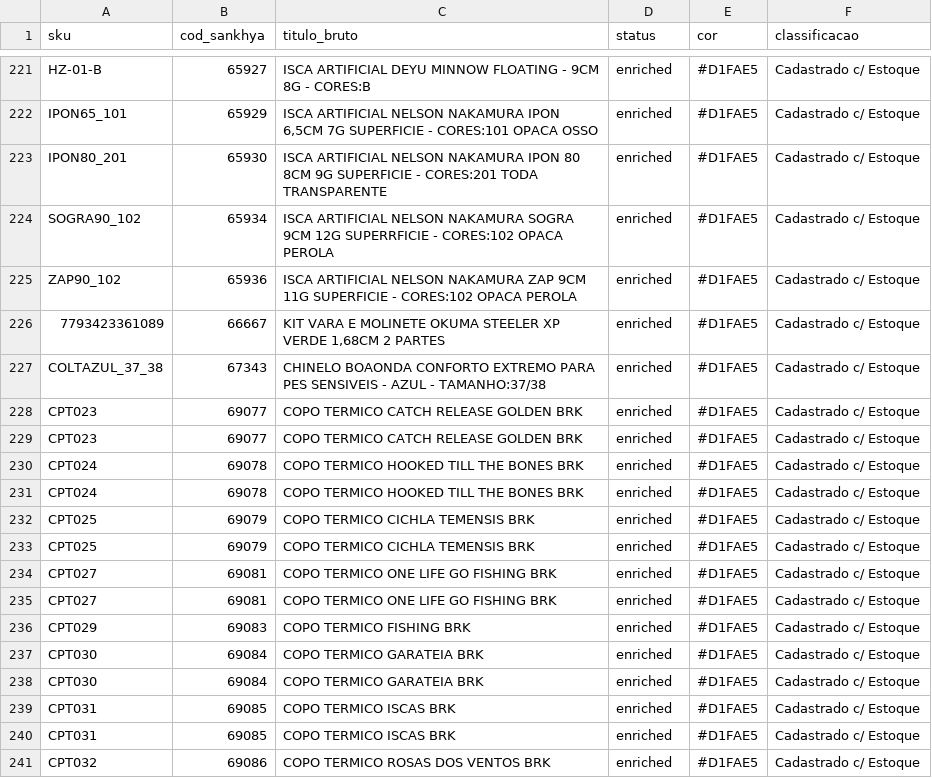
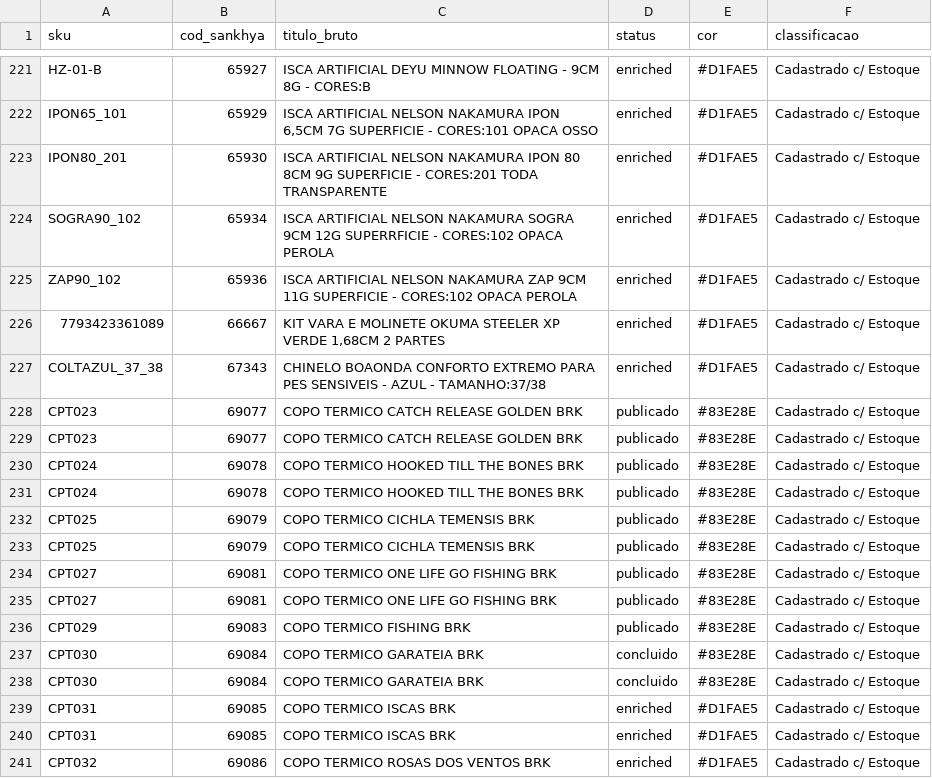
Before and after one commit to thalgy2000-collab/AutomationShopee, a CSV file: agent1-scraper/lote_d1fae5.csv, drawn as a sheet; only a part is shown, gaps mark what is left out.

```diff
--- a/agent1-scraper/lote_d1fae5.csv
+++ b/agent1-scraper/lote_d1fae5.csv
@@ -227,13 +227,13 @@ ZAP90_102,65936,ISCA ARTIFICIAL NELSON NAKAMURA ZAP 9CM 11G SUPERFICIE - CORES:1
 COLTAZUL_37_38,67343,CHINELO BOAONDA CONFORTO EXTREMO PARA PES SENSIVEIS - AZUL - TAMANHO:37/38,enriched,#D1FAE5,Cadastrado c/ Estoque
-CPT023,69077,COPO TERMICO CATCH RELEASE GOLDEN BRK,enriched,#D1FAE5,Cadastrado c/ Estoque
-CPT023,69077,COPO TERMICO CATCH RELEASE GOLDEN BRK,enriched,#D1FAE5,Cadastrado c/ Estoque
-CPT024,69078,COPO TERMICO HOOKED TILL THE BONES BRK,enriched,#D1FAE5,Cadastrado c/ Estoque
-CPT024,69078,COPO TERMICO HOOKED TILL THE BONES BRK,enriched,#D1FAE5,Cadastrado c/ Estoque
-CPT025,69079,COPO TERMICO CICHLA TEMENSIS BRK,enriched,#D1FAE5,Cadastrado c/ Estoque
-CPT025,69079,COPO TERMICO CICHLA TEMENSIS BRK,enriched,#D1FAE5,Cadastrado c/ Estoque
-CPT027,69081,COPO TERMICO ONE LIFE GO FISHING BRK,enriched,#D1FAE5,Cadastrado c/ Estoque
-CPT027,69081,COPO TERMICO ONE LIFE GO FISHING BRK,enriched,#D1FAE5,Cadastrado c/ Estoque
-CPT029,69083,COPO TERMICO FISHING BRK,enriched,#D1FAE5,Cadastrado c/ Estoque
-CPT030,69084,COPO TERMICO GARATEIA BRK,enriched,#D1FAE5,Cadastrado c/ Estoque
-CPT030,69084,COPO TERMICO GARATEIA BRK,enriched,#D1FAE5,Cadastrado c/ Estoque
+CPT023,69077,COPO TERMICO CATCH RELEASE GOLDEN BRK,publicado,#83E28E,Cadastrado c/ Estoque
+CPT023,69077,COPO TERMICO CATCH RELEASE GOLDEN BRK,publicado,#83E28E,Cadastrado c/ Estoque
+CPT024,69078,COPO TERMICO HOOKED TILL THE BONES BRK,publicado,#83E28E,Cadastrado c/ Estoque
+CPT024,69078,COPO TERMICO HOOKED TILL THE BONES BRK,publicado,#83E28E,Cadastrado c/ Estoque
+CPT025,69079,COPO TERMICO CICHLA TEMENSIS BRK,publicado,#83E28E,Cadastrado c/ Estoque
+CPT025,69079,COPO TERMICO CICHLA TEMENSIS BRK,publicado,#83E28E,Cadastrado c/ Estoque
+CPT027,69081,COPO TERMICO ONE LIFE GO FISHING BRK,publicado,#83E28E,Cadastrado c/ Estoque
+CPT027,69081,COPO TERMICO ONE LIFE GO FISHING BRK,publicado,#83E28E,Cadastrado c/ Estoque
+CPT029,69083,COPO TERMICO FISHING BRK,publicado,#83E28E,Cadastrado c/ Estoque
+CPT030,69084,COPO TERMICO GARATEIA BRK,concluido,#83E28E,Cadastrado c/ Estoque
+CPT030,69084,COPO TERMICO GARATEIA BRK,concluido,#83E28E,Cadastrado c/ Estoque
 CPT031,69085,COPO TERMICO ISCAS BRK,enriched,#D1FAE5,Cadastrado c/ Estoque
```
Also changed, not shown: 7 other files.
